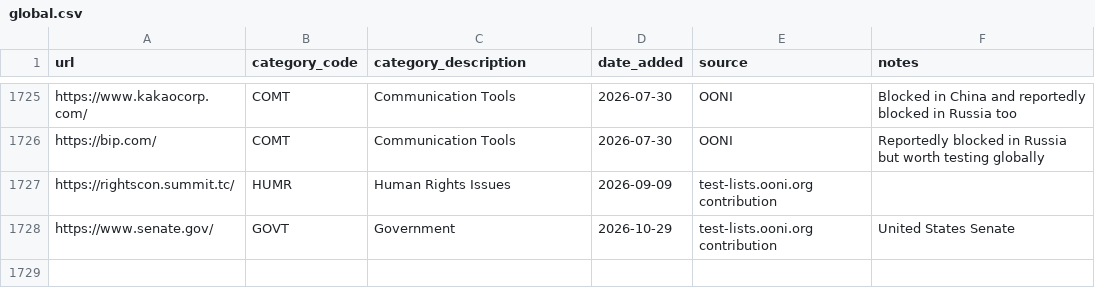
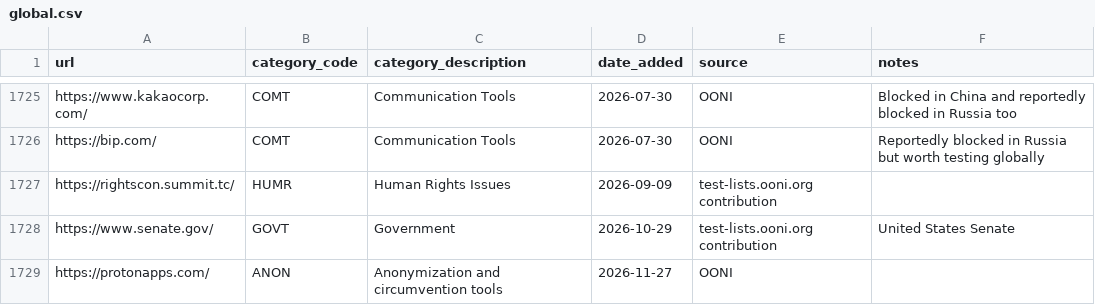
Before and after one commit to citizenlab/test-lists, a CSV file: lists/global.csv, drawn as a sheet; only a part is shown, gaps mark what is left out.

Commit message:
Add https://protonapps.com/ to global list

```diff
--- a/lists/global.csv
+++ b/lists/global.csv
@@ -1728 +1728,2 @@ https://rightscon.summit.tc/,HUMR,Human Rights Issues,2026-09-09,test-lists.ooni
 https://www.senate.gov/,GOVT,Government,2026-10-29,test-lists.ooni.org contribution,United States Senate
+https://protonapps.com/,ANON,Anonymization and circumvention tools,2026-11-27,OONI,
```
